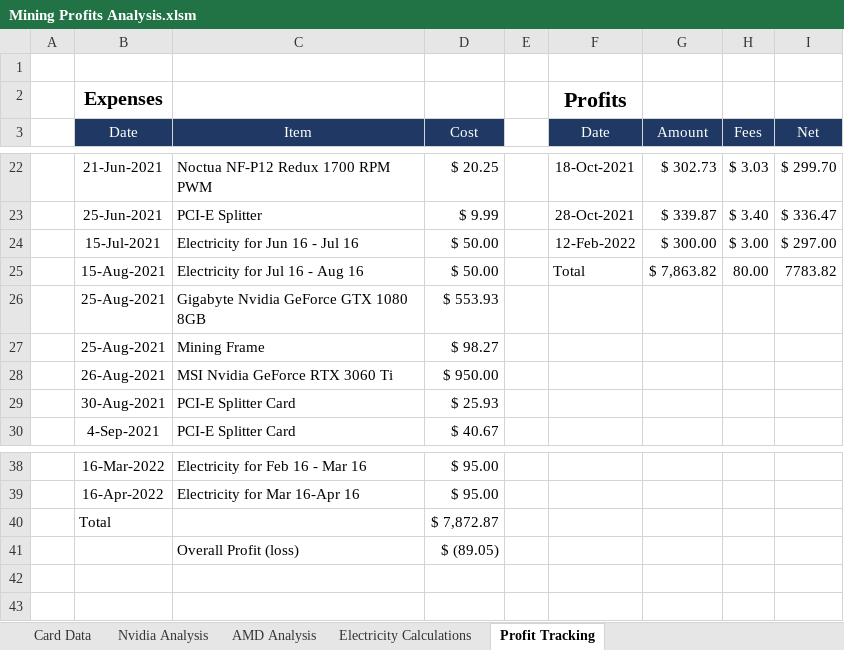
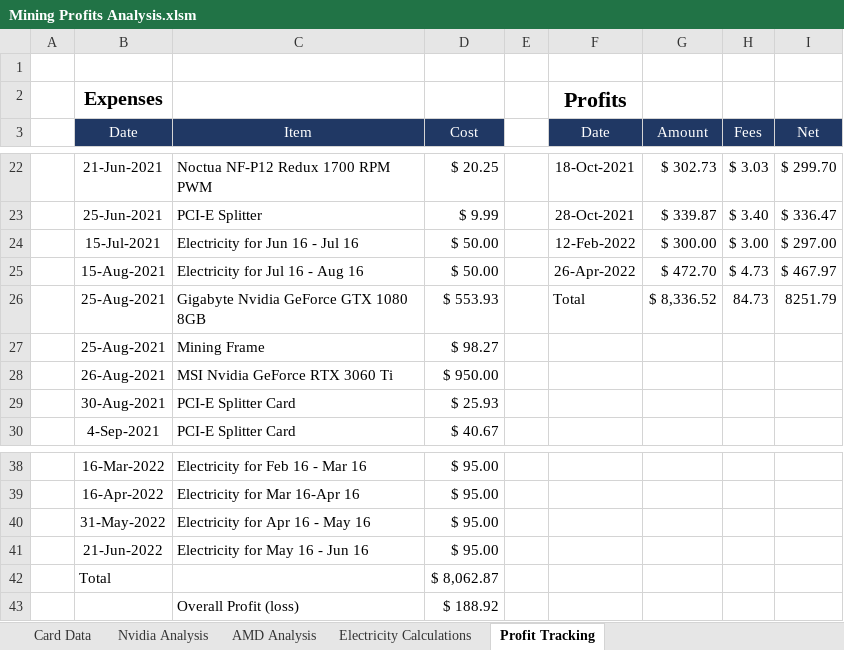
Before and after one commit to HoTofu/eth-gpu-mining-profitability, an Excel workbook: Mining Profits Analysis.xlsm, sheet Profit Tracking, drawn as a sheet; only a part is shown, gaps mark what is left out; values as stored, in another font and other column widths than the file's, no borders; table styles not drawn; removed rows and columns are numbered as before the commit, all else as after; the diff names each change by its address in the sheet, - before the commit and + after, or states it on an @@ line.

Commit message:
Update Mining Profits Analysis.xlsm

```diff
--- a/Mining Profits Analysis.xlsm (sheet Profit Tracking)
+++ b/Mining Profits Analysis.xlsm (sheet Profit Tracking)
-row 25:  | 15-Aug-2021 | Electricity for Jul 16 - Aug 16 | $ 50.00 |  | Total | $ 7,863.82 | 80.00 | 7783.82
-row 26:  | 25-Aug-2021 | Gigabyte Nvidia GeForce GTX 1080 8GB | $ 553.93
+row 25:  | 15-Aug-2021 | Electricity for Jul 16 - Aug 16 | $ 50.00 |  | 26-Apr-2022 | $ 472.70 | $ 4.73 | $ 467.97
+row 26:  | 25-Aug-2021 | Gigabyte Nvidia GeForce GTX 1080 8GB | $ 553.93 |  | Total | $ 8,336.52 | 84.73 | 8251.79
-row 40:  | Total |  | $ 7,872.87
+row 40:  | 31-May-2022 | Electricity for Apr 16 - May 16 | $ 95.00
+row 41:  | 21-Jun-2022 | Electricity for May 16 - Jun 16 | $ 95.00
+row 42:  | Total |  | $ 8,062.87
-D43 (Cost): $ (89.05)
+D43 (Cost): $ 188.92
```
Also changed, not shown: charts or pictures.
